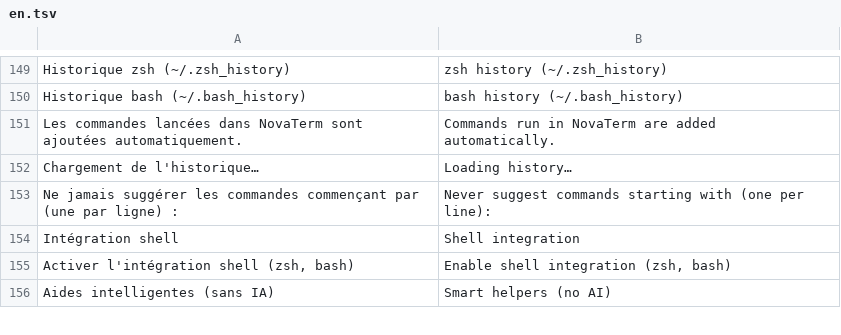
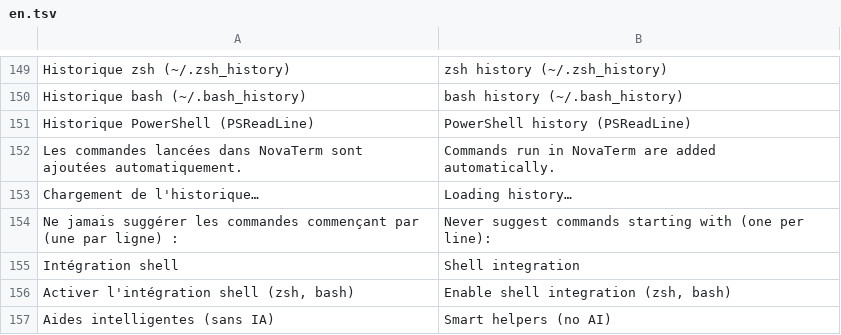
Before and after one commit to Clarco-Mada-digital/novaterm, a TSV file: assets/i18n/en.tsv, drawn as a sheet; only a part is shown, gaps mark what is left out.

```diff
--- a/assets/i18n/en.tsv
+++ b/assets/i18n/en.tsv
@@ -150,2 +150,3 @@ Historique zsh (~/.zsh_history)	zsh history (~/.zsh_history)
 Historique bash (~/.bash_history)	bash history (~/.bash_history)
+Historique PowerShell (PSReadLine)	PowerShell history (PSReadLine)
 Les commandes lancées dans NovaTerm sont ajoutées automatiquement.	Commands run in NovaTerm are added automatically.
```
Also changed, not shown: 22 other files.
